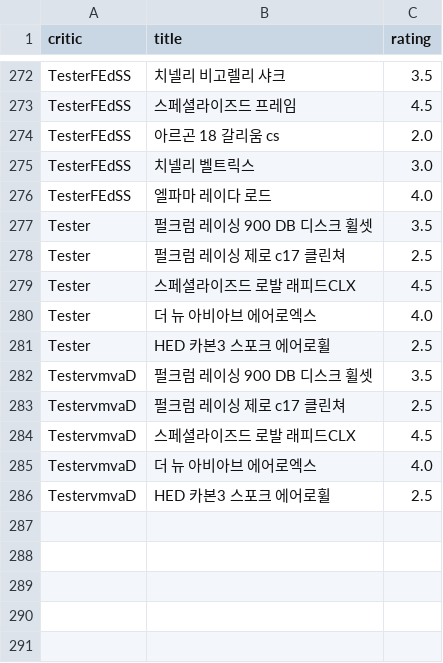
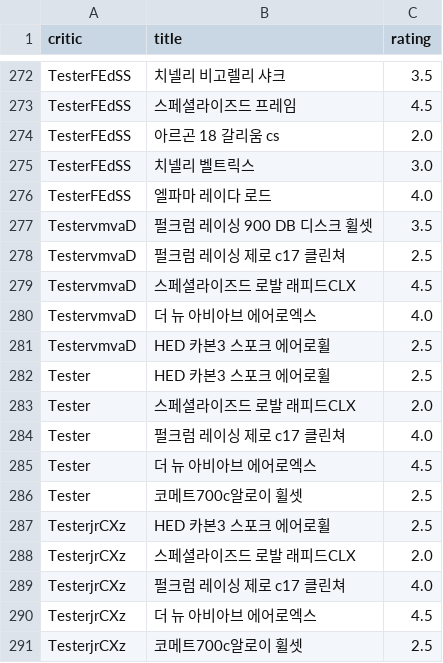
Before and after one commit to kss4037/AI_bike_python, a CSV file: wheelset_rating.csv, drawn as a sheet; only a part is shown, gaps mark what is left out.

```diff
--- a/wheelset_rating.csv
+++ b/wheelset_rating.csv
@@ -276,7 +276,2 @@ TesterFEdSS,치넬리 벨트릭스,3.0
 TesterFEdSS,엘파마 레이다 로드,4.0
-Tester,펄크럼 레이싱 900 DB 디스크 휠셋,3.5
-Tester,펄크럼 레이싱 제로 c17 클린쳐,2.5
-Tester,스페셜라이즈드 로발 래피드CLX,4.5
-Tester,더 뉴 아비아브 에어로엑스,4.0
-Tester,HED 카본3 스포크 에어로휠,2.5
 TestervmvaD,펄크럼 레이싱 900 DB 디스크 휠셋,3.5
@@ -286 +281,11 @@ TestervmvaD,더 뉴 아비아브 에어로엑스,4.0
 TestervmvaD,HED 카본3 스포크 에어로휠,2.5
+Tester,HED 카본3 스포크 에어로휠,2.5
+Tester,스페셜라이즈드 로발 래피드CLX,2.0
+Tester,펄크럼 레이싱 제로 c17 클린쳐,4.0
+Tester,더 뉴 아비아브 에어로엑스,4.5
+Tester,코메트700c알로이 휠셋,2.5
+TesterjrCXz,HED 카본3 스포크 에어로휠,2.5
+TesterjrCXz,스페셜라이즈드 로발 래피드CLX,2.0
+TesterjrCXz,펄크럼 레이싱 제로 c17 클린쳐,4.0
+TesterjrCXz,더 뉴 아비아브 에어로엑스,4.5
+TesterjrCXz,코메트700c알로이 휠셋,2.5
```
Also changed, not shown: frame_rating.csv, handlebar_rating.csv, 6 other files.
